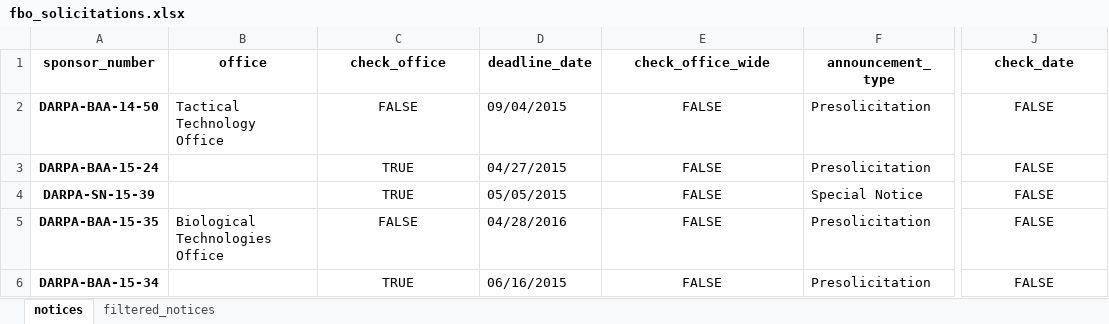
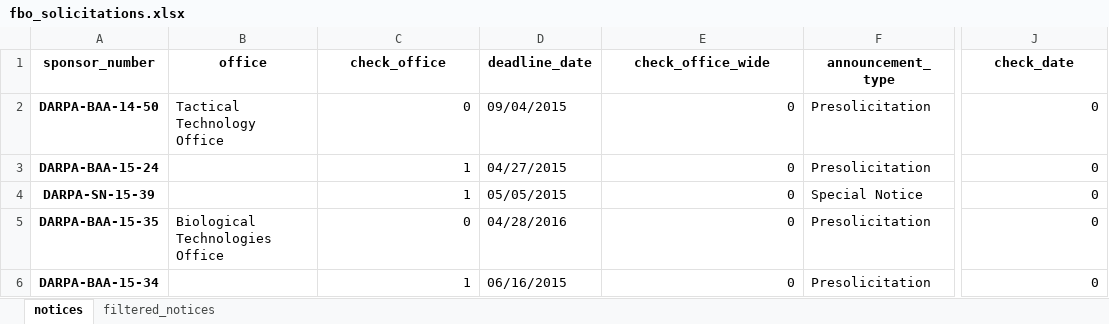
Before and after one commit to Algomorph/fbo_scraper, an Excel workbook: fbo_solicitations.xlsx, sheet notices, drawn as a sheet; only a part is shown, gaps mark what is left out; values as stored, in another font and other column widths than the file's, no borders; the diff covers the shown part only; the diff names each change by its address in the sheet, - before the commit and + after, or states it on an @@ line.

Commit message:
date parsing

```diff
--- a/fbo_solicitations.xlsx (sheet notices)
+++ b/fbo_solicitations.xlsx (sheet notices)
-C2 (check_office): FALSE
+C2 (check_office): 0
-C2:C6 alignment: center
+C2:C6 alignment: right
-E2:E6 (check_office_wide): FALSE
+E2:E6 (check_office_wide): 0
-E2:E6 alignment: center
+E2:E6 alignment: right
-J2:J6 (check_date): FALSE
+J2:J6 (check_date): 0
-J2:J6 alignment: center
+J2:J6 alignment: right
-C3:C4 (check_office): TRUE
+C3:C4 (check_office): 1
-C5 (check_office): FALSE
+C5 (check_office): 0
-C6 (check_office): TRUE
+C6 (check_office): 1
```
Also changed, not shown: 51 added rows, 3 edited cells and cell formats elsewhere in this sheet, sheet filtered_notices, 6 other files.
